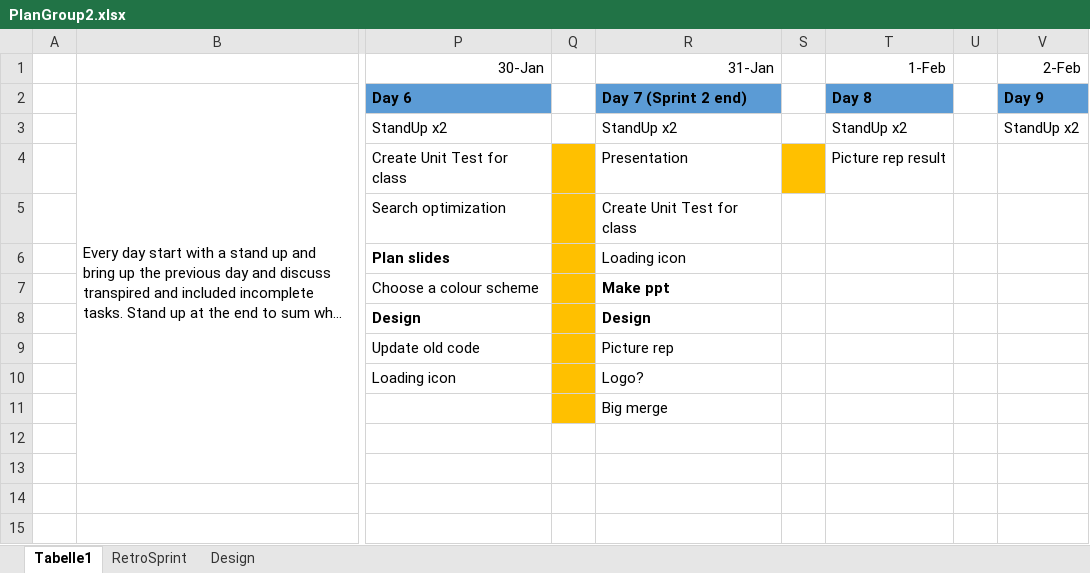
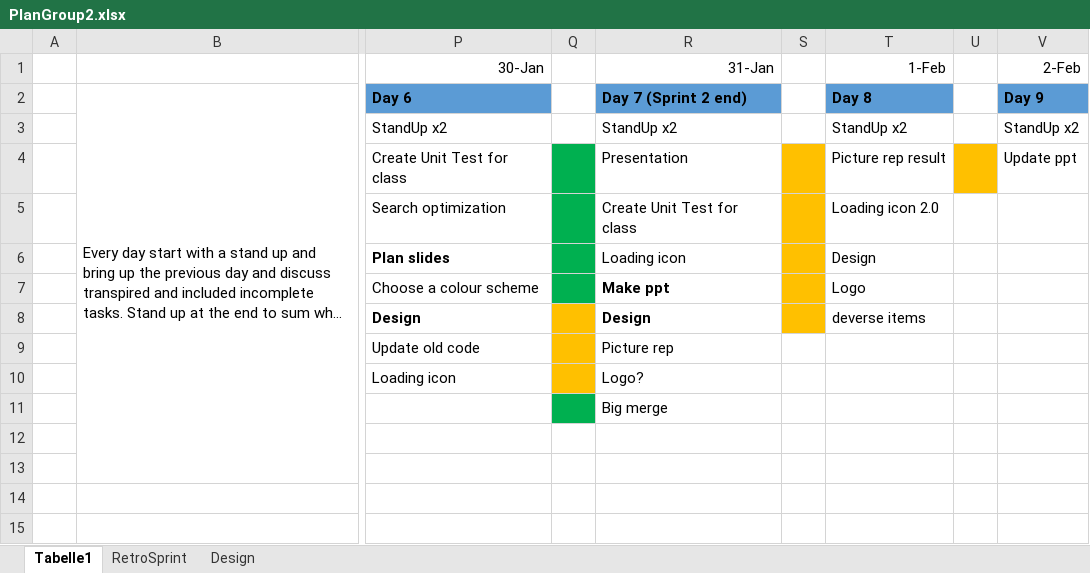
Before and after one commit to Ecksmas/Emotus, an Excel workbook: ProjectFiles/PlanGroup2.xlsx, sheet Tabelle1, drawn as a sheet; only a part is shown, gaps mark what is left out; long unchanged cells end in …; values as stored, in another font and other column widths than the file's, no borders; the diff names each change by its address in the sheet, - before the commit and + after, or states it on an @@ line.

Commit message:
update plan group.

```diff
--- a/ProjectFiles/PlanGroup2.xlsx (sheet Tabelle1)
+++ b/ProjectFiles/PlanGroup2.xlsx (sheet Tabelle1)
-Q4:Q7 fill: #FFC000
+Q4:Q7 fill: #00B050
-U4 fill: none
+U4 fill: #FFC000
-V4 (2-Feb): (empty)
+V4 (2-Feb): Update ppt
-S5:S8 fill: none
+S5:S8 fill: #FFC000
-T5 (1-Feb): (empty)
+T5 (1-Feb): Loading icon 2.0
-T6 (1-Feb): (empty)
+T6 (1-Feb): Design
-T7 (1-Feb): (empty)
+T7 (1-Feb): Logo
-T8 (1-Feb): (empty)
+T8 (1-Feb): deverse items
-Q11 fill: #FFC000
+Q11 fill: #00B050
```
